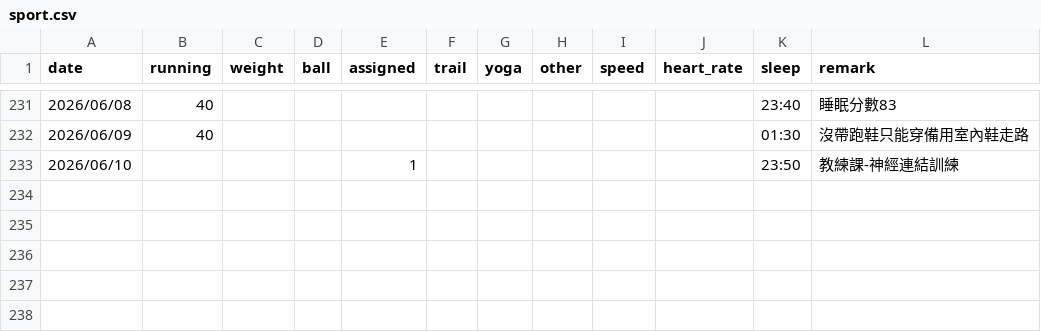
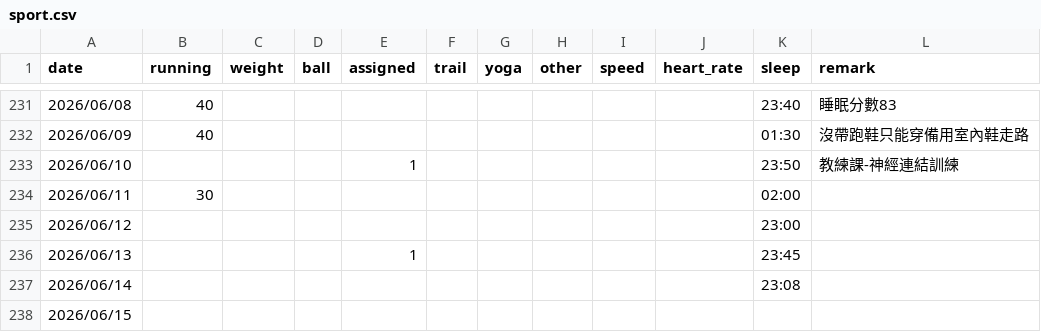
Before and after one commit to 3311231021/sport, a CSV file: sport.csv, drawn as a sheet; only a part is shown, gaps mark what is left out.

Commit message:
Add files via upload

```diff
--- a/sport.csv
+++ b/sport.csv
@@ -233 +233,6 @@
 2026/06/10,,,,1,,,,,,23:50,教練課-神經連結訓練
+2026/06/11,30,,,,,,,,,02:00,
+2026/06/12,,,,,,,,,,23:00,
+2026/06/13,,,,1,,,,,,23:45,
+2026/06/14,,,,,,,,,,23:08,
+2026/06/15,,,,,,,,,,,
```
